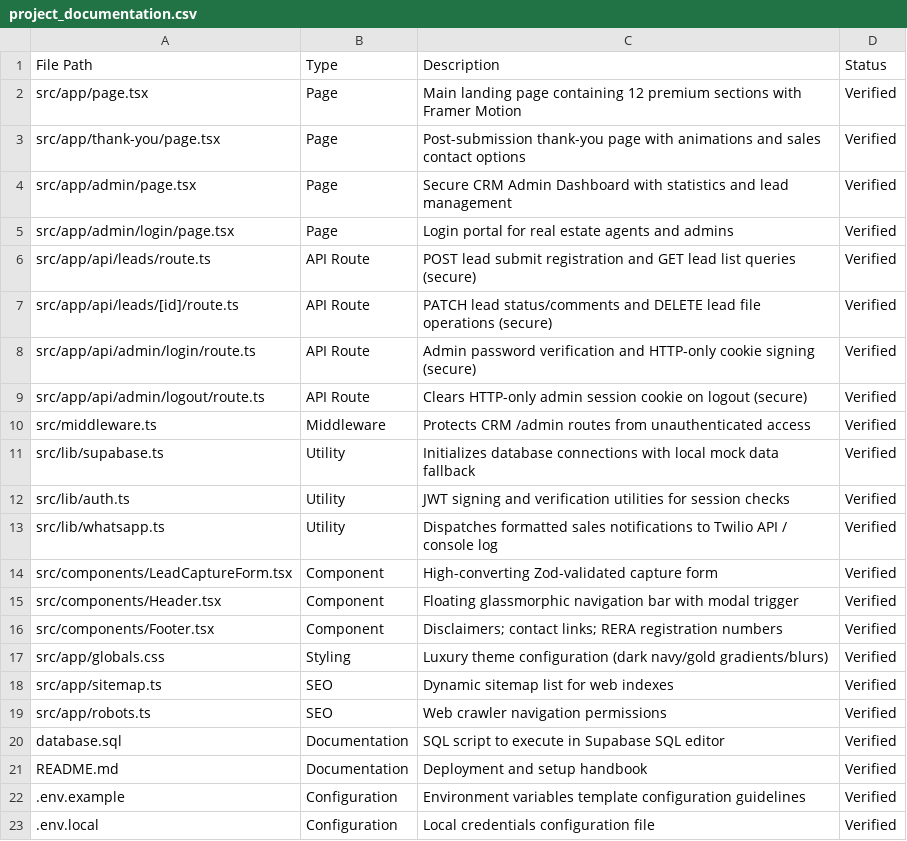
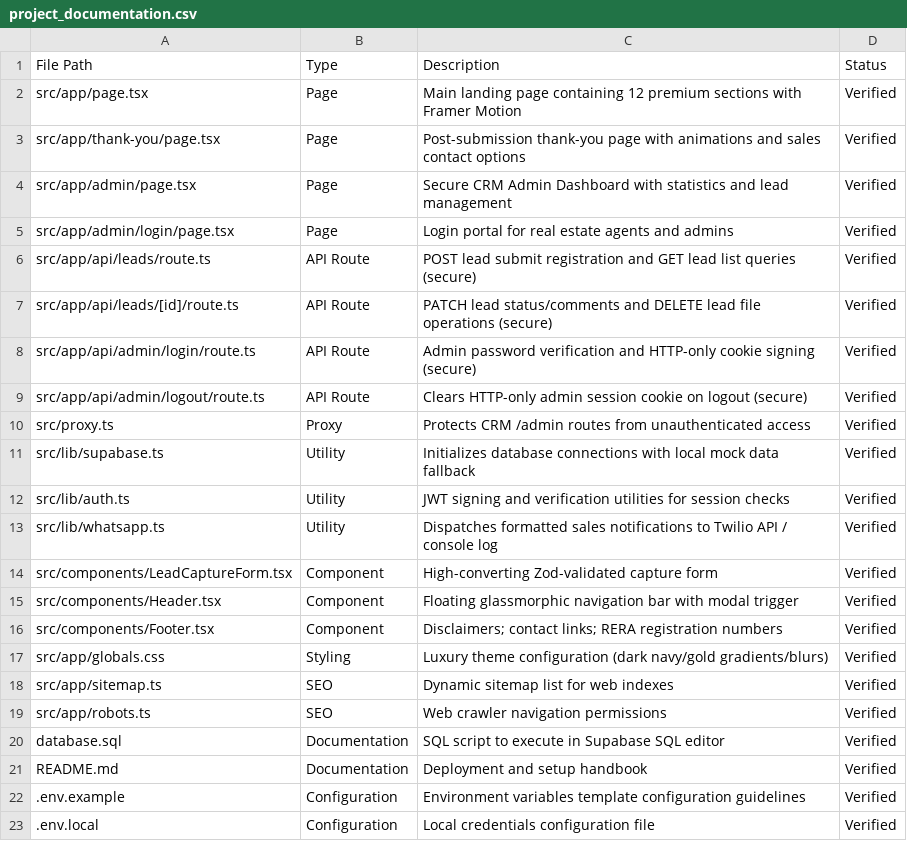
Before and after one commit to 24krealtorshinjewadi-blip/Gera-Hinjewadi, a CSV file: project_documentation.csv, drawn as a sheet.

```diff
--- a/project_documentation.csv
+++ b/project_documentation.csv
@@ -9,3 +9,3 @@ src/app/api/admin/login/route.ts,API Route,Admin password verification and HTTP-
 src/app/api/admin/logout/route.ts,API Route,Clears HTTP-only admin session cookie on logout (secure),Verified
-src/middleware.ts,Middleware,Protects CRM /admin routes from unauthenticated access,Verified
+src/proxy.ts,Proxy,Protects CRM /admin routes from unauthenticated access,Verified
 src/lib/supabase.ts,Utility,Initializes database connections with local mock data fallback,Verified
```
Also changed, not shown: 17 other files.
